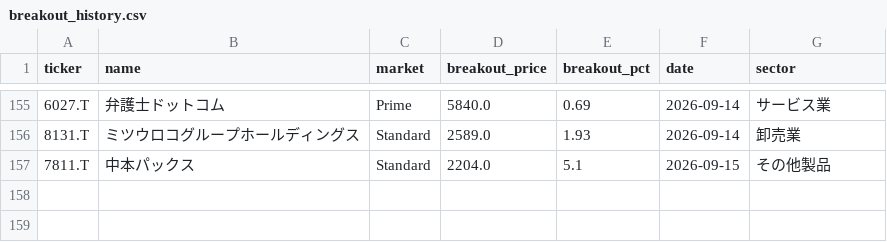
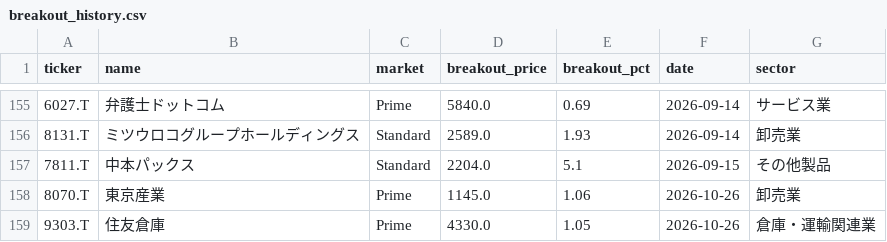
Before and after one commit to waka-aki/3-year-high-breakout, a CSV file: data/breakout_history.csv, drawn as a sheet; only a part is shown, gaps mark what is left out.

```diff
--- a/data/breakout_history.csv
+++ b/data/breakout_history.csv
@@ -157 +157,3 @@ ticker,name,market,breakout_price,breakout_pct,date,sector
 7811.T,中本パックス,Standard,2204.0,5.1,2026-09-15,その他製品
+8070.T,東京産業,Prime,1145.0,1.06,2026-10-26,卸売業
+9303.T,住友倉庫,Prime,4330.0,1.05,2026-10-26,倉庫・運輸関連業
```
Also changed, not shown: data/performance_tracking.csv, 1 other file.
